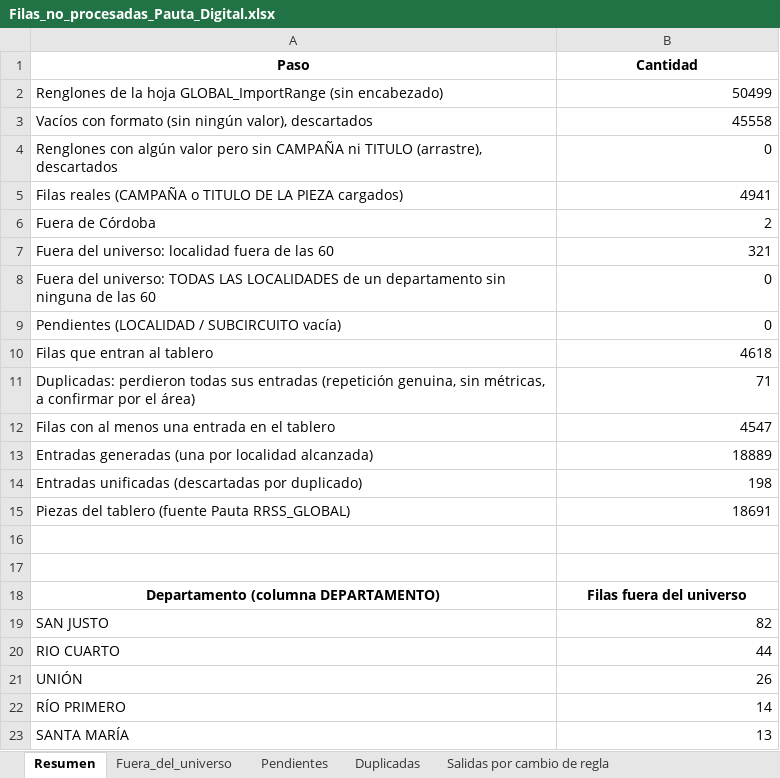
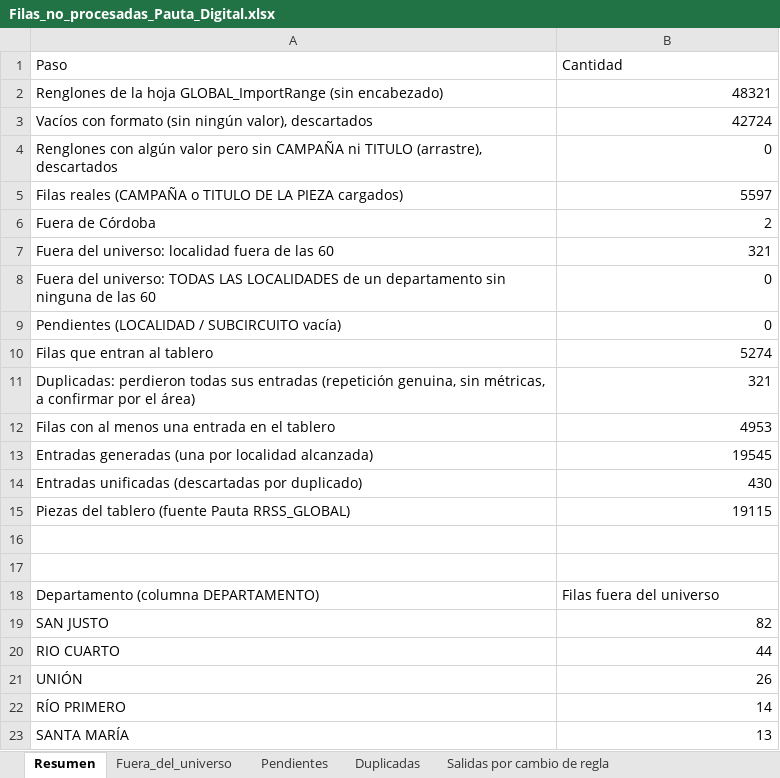
Before and after one commit to tomigaston/comunicacion-provincia, an Excel workbook: entregables/pauta_digital/Filas_no_procesadas_Pauta_Digital.xlsx, sheet Resumen, drawn as a sheet; only a part is shown; values as stored, in another font and other column widths than the file's, no borders; the diff names each change by its address in the sheet, - before the commit and + after, or states it on an @@ line.

```diff
--- a/entregables/pauta_digital/Filas_no_procesadas_Pauta_Digital.xlsx (sheet Resumen)
+++ b/entregables/pauta_digital/Filas_no_procesadas_Pauta_Digital.xlsx (sheet Resumen)
@@ A1:B1 bold: on → off, alignment: center → left @@
-B2 (Cantidad): 50499
+B2 (Cantidad): 48321
-B3 (Cantidad): 45558
+B3 (Cantidad): 42724
-B5 (Cantidad): 4941
+B5 (Cantidad): 5597
-B10 (Cantidad): 4618
+B10 (Cantidad): 5274
-B11 (Cantidad): 71
+B11 (Cantidad): 321
-B12 (Cantidad): 4547
+B12 (Cantidad): 4953
-B13 (Cantidad): 18889
+B13 (Cantidad): 19545
-B14 (Cantidad): 198
+B14 (Cantidad): 430
-B15 (Cantidad): 18691
+B15 (Cantidad): 19115
@@ A18:B18 bold: on → off, alignment: center → left @@
```
Also changed, not shown: sheet Duplicadas, sheet Salidas por cambio de regla, sheet Fuera_del_universo, sheet Pendientes.
